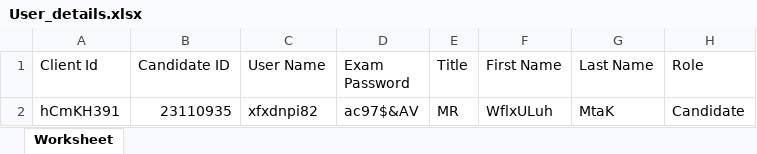
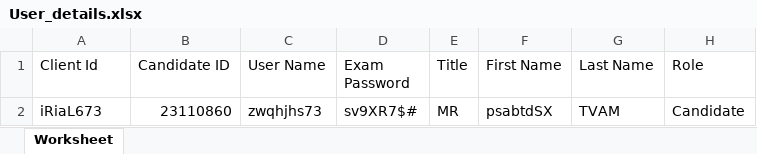
Before and after one commit to RaghuCPatel/Elumina, an Excel workbook: download/User_details.xlsx, sheet Worksheet, drawn as a sheet; values as stored, in another font and other column widths than the file's, no borders; removed rows and columns are numbered as before the commit, all else as after; the diff names each change by its address in the sheet, - before the commit and + after, or states it on an @@ line.

```diff
--- a/download/User_details.xlsx (sheet Worksheet)
+++ b/download/User_details.xlsx (sheet Worksheet)
-row 2: hCmKH391 | 23110935 | xfxdnpi82 | ac97$&AV | MR | WflxULuh | MtaK | Candidate
+row 2: iRiaL673 | 23110860 | zwqhjhs73 | sv9XR7$# | MR | psabtdSX | TVAM | Candidate
```
Also changed, not shown: download/bulkUserCredentialForAMandPMExam.xlsx, download/bulkUserCredentialForNotBookedExam.xlsx, 15 other files.
